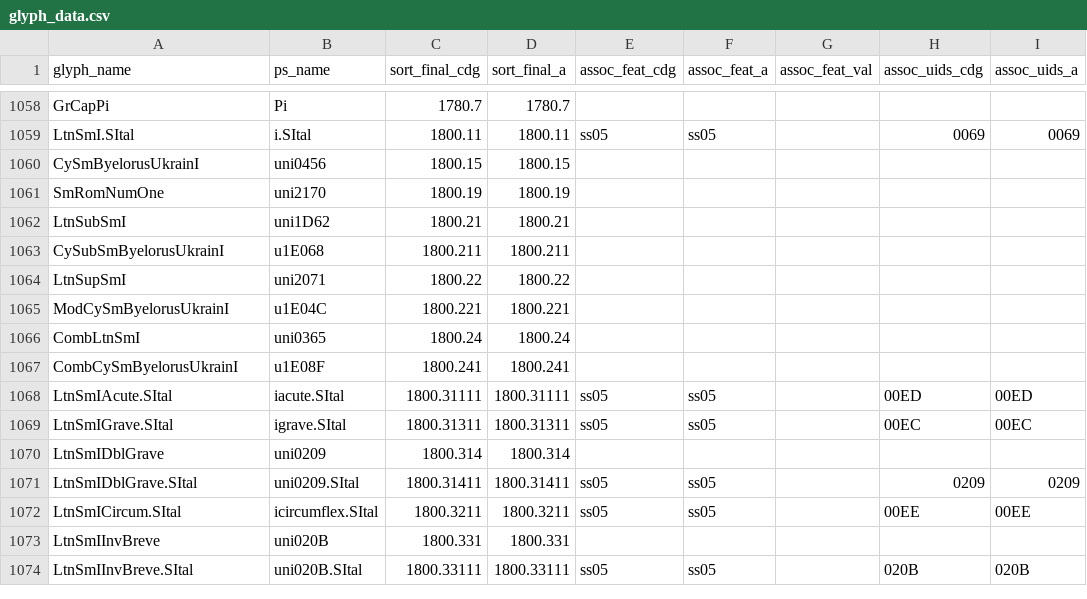
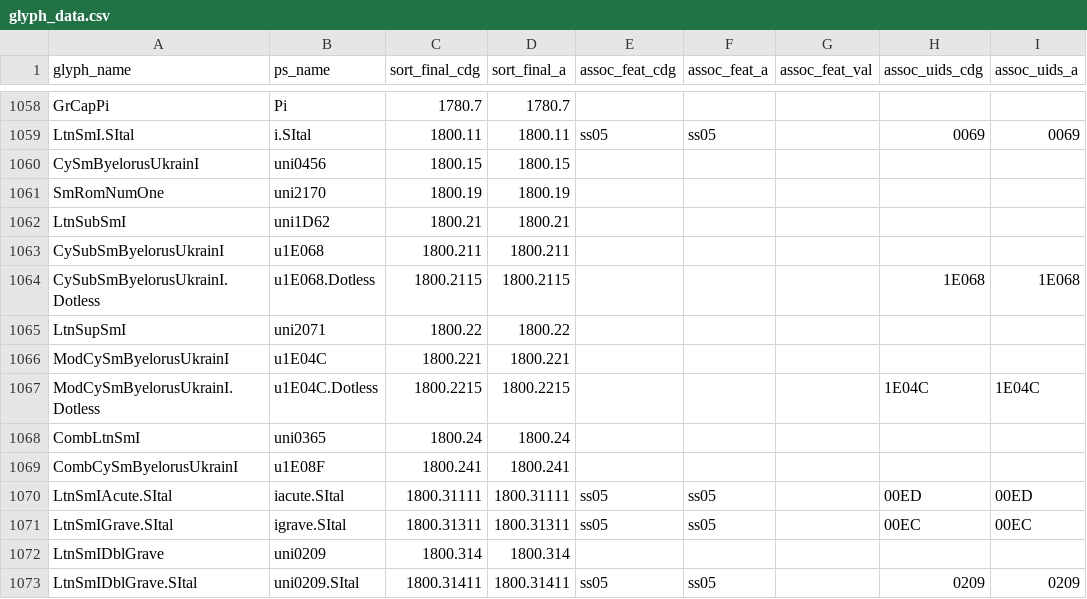
Before and after one commit to silnrsi/font-gentium, a CSV file: source/glyph_data.csv, drawn as a sheet; only a part is shown, gaps mark what is left out; the shorter side is filled out with more unchanged rows; the diff names each change by its address in the sheet, - before the commit and + after, or states it on an @@ line.

Commit message:
Add glyph data for Cy dotless variants G (silnrsi/font-lcg#12) [nobuild]

```diff
--- a/source/glyph_data.csv
+++ b/source/glyph_data.csv
+row 1064: CySubSmByelorusUkrainI.Dotless | u1E068.Dotless | 1800.2115 | 1800.2115 |  |  |  | 1E068 | 1E068
+row 1067: ModCySmByelorusUkrainI.Dotless | u1E04C.Dotless | 1800.2215 | 1800.2215 |  |  |  | 1E04C | 1E04C
```
